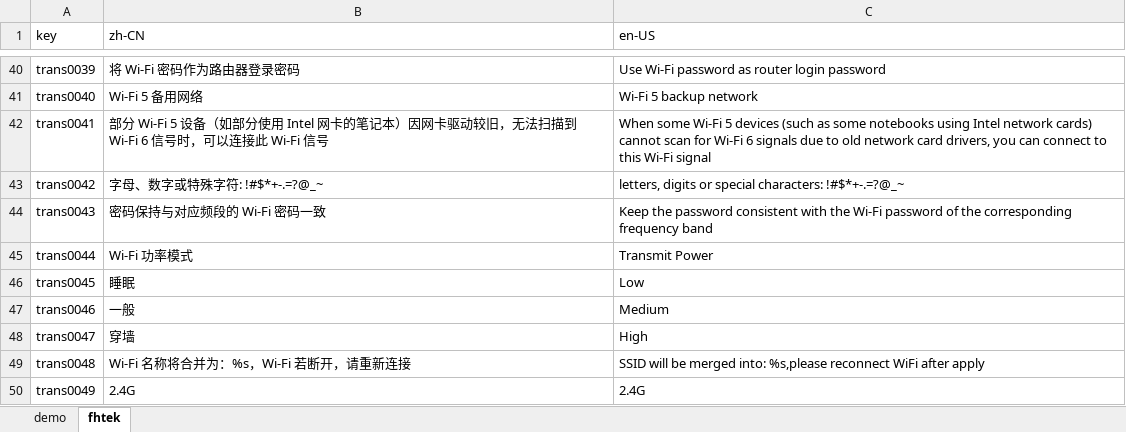
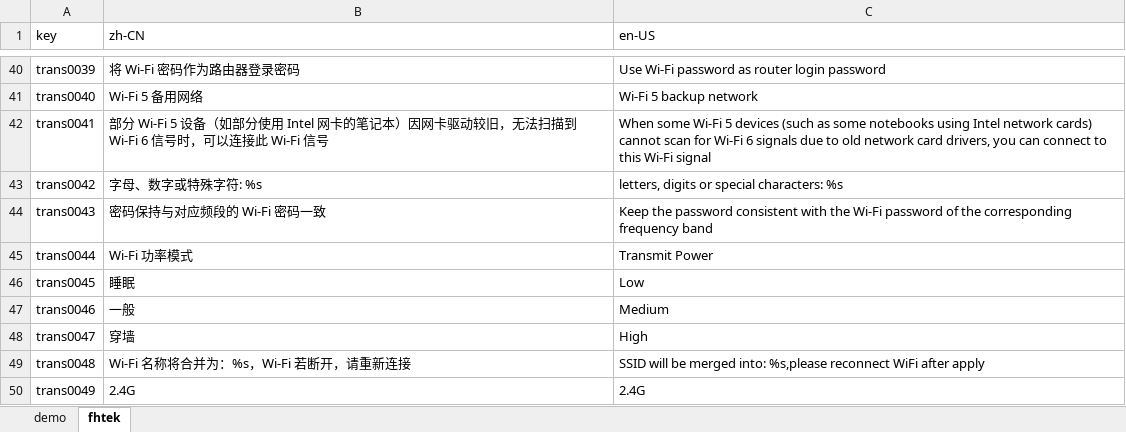
Before and after one commit to ytppp/fhtek-docs, an Excel workbook: lang.xlsx, sheet fhtek, drawn as a sheet; only a part is shown, gaps mark what is left out; values as stored, in another font and other column widths than the file's, no borders; the diff names each change by its address in the sheet, - before the commit and + after, or states it on an @@ line.

```diff
--- a/lang.xlsx (sheet fhtek)
+++ b/lang.xlsx (sheet fhtek)
-B43 (zh-CN): 字母、数字或特殊字符: !#$*+-.=?@_~
+B43 (zh-CN): 字母、数字或特殊字符: %s
-C43 (en-US): …special characters: !#$*+-.=?@_~
+C43 (en-US): …special characters: %s
```
Also changed, not shown: 2 other files.
